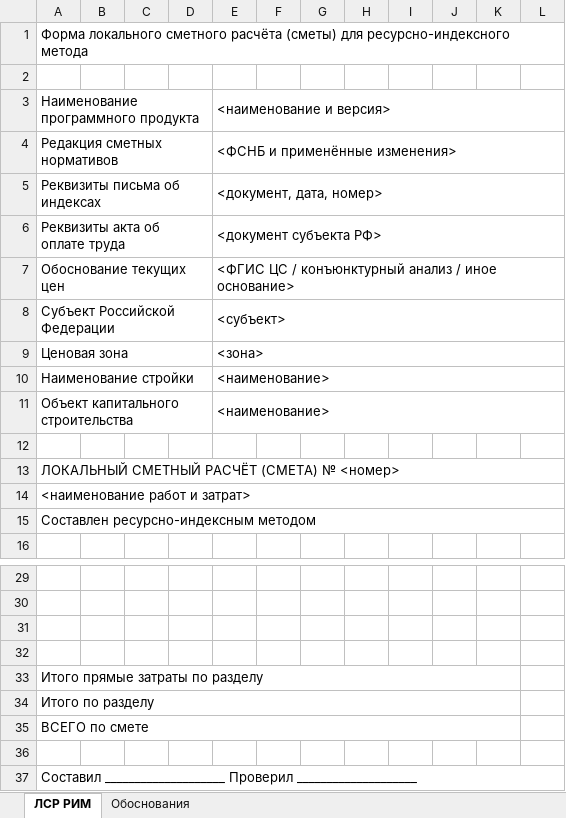
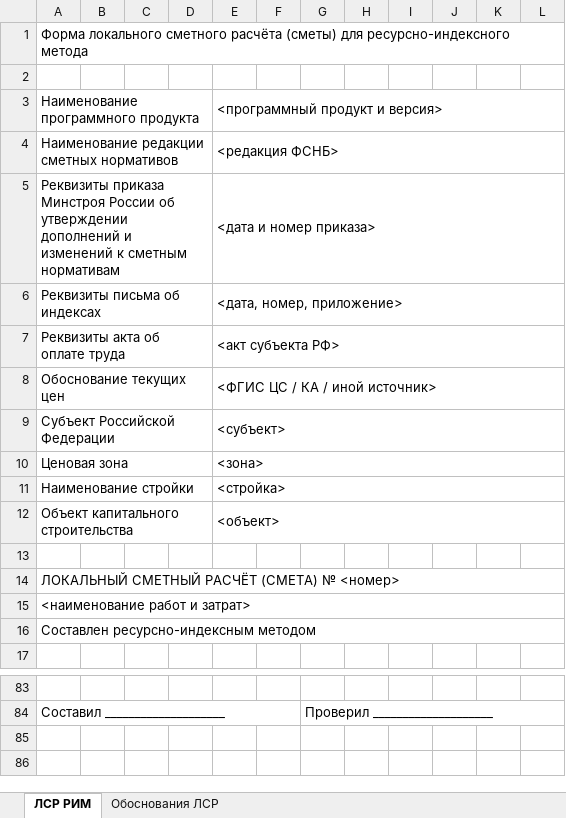
Before and after one commit to proovcme/ru-aec-skills, an Excel workbook: prepare-local-cost-estimate/assets/lsr-rim-template.xlsx, sheet ЛСР РИМ, drawn as a sheet; only a part is shown, gaps mark what is left out; values as stored, in another font and other column widths than the file's, no cell formats; removed rows and columns are numbered as before the commit, all else as after; the diff covers the shown part only; the diff names each change by its address in the sheet, - before the commit and + after, or states it on an @@ line.

```diff
--- a/prepare-local-cost-estimate/assets/lsr-rim-template.xlsx (sheet ЛСР РИМ)
+++ b/prepare-local-cost-estimate/assets/lsr-rim-template.xlsx (sheet ЛСР РИМ)
-sheet tab: Обоснования
+sheet tab: Обоснования ЛСР
-E3: <наименование и версия>
+E3: <программный продукт и версия>
-row 4: Редакция сметных нормативов |  |  |  | <ФСНБ и применённые изменения>
+row 4: Наименование редакции сметных нормативов |  |  |  | <редакция ФСНБ>
+row 5: Реквизиты приказа Минстроя России об утверждении дополнений и изменений к сметным нормативам |  |  |  | <дата и номер приказа>
-E6 (<программный продукт и версия>): <документ, дата, номер>
+E6 (<программный продукт и версия>): <дата, номер, приложение>
-E7 (<программный продукт и версия>): <документ субъекта РФ>
+E7 (<программный продукт и версия>): <акт субъекта РФ>
-E8 (<программный продукт и версия>): <ФГИС ЦС / конъюнктурный анализ / иное основание>
+E8 (<программный продукт и версия>): <ФГИС ЦС / КА / иной источник>
-E11 (<программный продукт и версия>): <наименование>
+E11 (<программный продукт и версия>): <стройка>
-E12 (<программный продукт и версия>): <наименование>
+E12 (<программный продукт и версия>): <объект>
-row 84: (empty)
+row 84: Составил ____________________ |  |  |  |  |  | Проверил ____________________
+A84:F84 merged
+G84:L84 merged
-row 31: (empty)
-row 32: (empty)
-row 33: Итого прямые затраты по разделу
-row 34: Итого по разделу
-row 35: ВСЕГО по смете
-row 36: (empty)
-row 37: Составил ____________________ Проверил ____________________
```
Also changed, not shown: 54 added rows, 1 removed row, 4 edited cells and merged cells elsewhere in this sheet, sheet Обоснования ЛСР, cell formats, 9 other files.
